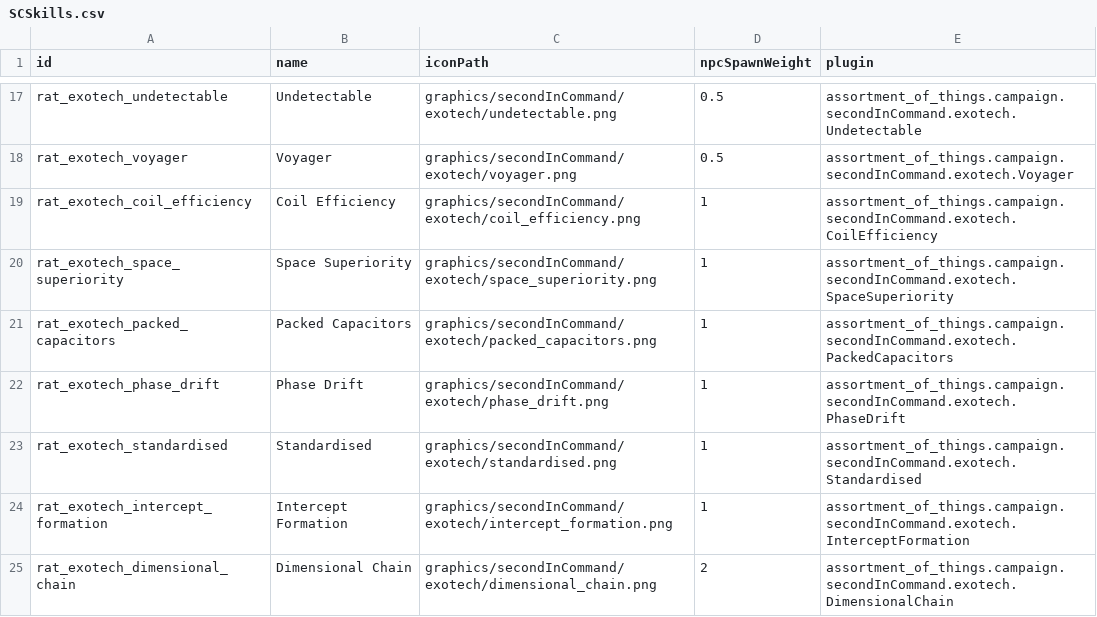
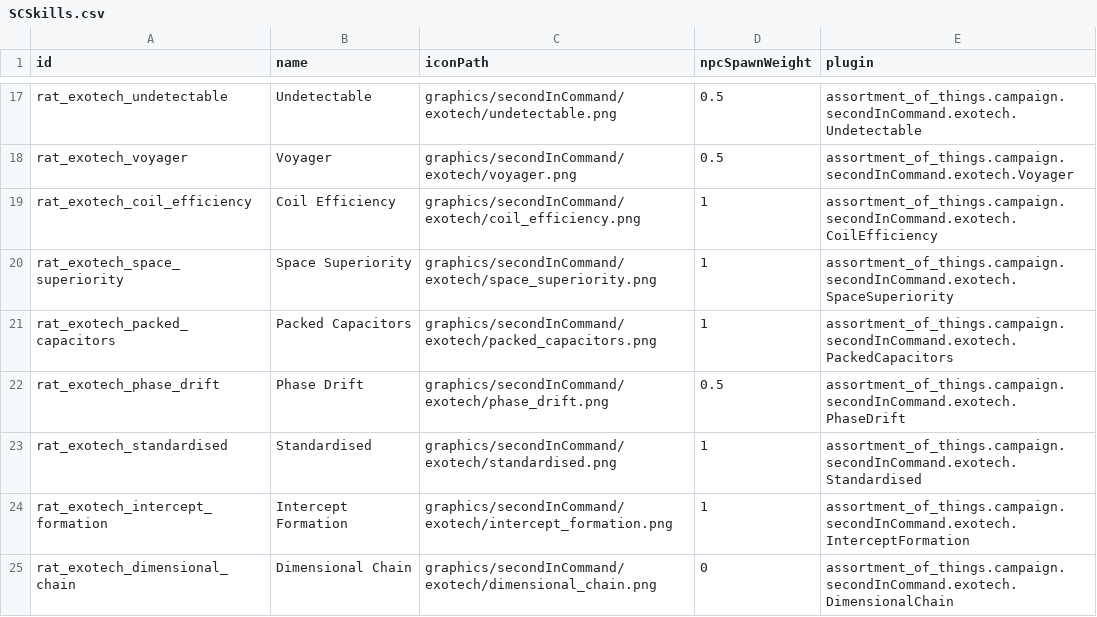
Before and after one commit to Lukas22041/Random-Assortment-of-Things, a CSV file: data/config/secondInCommand/SCSkills.csv, drawn as a sheet; only a part is shown, gaps mark what is left out.

```diff
--- a/data/config/secondInCommand/SCSkills.csv
+++ b/data/config/secondInCommand/SCSkills.csv
@@ -21,5 +21,5 @@ rat_exotech_space_superiority,Space Superiority ,graphics/secondInCommand/exotec
 rat_exotech_packed_capacitors,Packed Capacitors,graphics/secondInCommand/exotech/packed_capacitors.png,1,assortment_of_things.campaign.secondInCommand.exotech.PackedCapacitors
-rat_exotech_phase_drift,Phase Drift,graphics/secondInCommand/exotech/phase_drift.png,1,assortment_of_things.campaign.secondInCommand.exotech.PhaseDrift
+rat_exotech_phase_drift,Phase Drift,graphics/secondInCommand/exotech/phase_drift.png,0.5,assortment_of_things.campaign.secondInCommand.exotech.PhaseDrift
 rat_exotech_standardised,Standardised,graphics/secondInCommand/exotech/standardised.png,1,assortment_of_things.campaign.secondInCommand.exotech.Standardised
 rat_exotech_intercept_formation,Intercept Formation,graphics/secondInCommand/exotech/intercept_formation.png,1,assortment_of_things.campaign.secondInCommand.exotech.InterceptFormation
-rat_exotech_dimensional_chain,Dimensional Chain,graphics/secondInCommand/exotech/dimensional_chain.png,2,assortment_of_things.campaign.secondInCommand.exotech.DimensionalChain
+rat_exotech_dimensional_chain,Dimensional Chain,graphics/secondInCommand/exotech/dimensional_chain.png,0,assortment_of_things.campaign.secondInCommand.exotech.DimensionalChain
```
Also changed, not shown: 23 other files.
